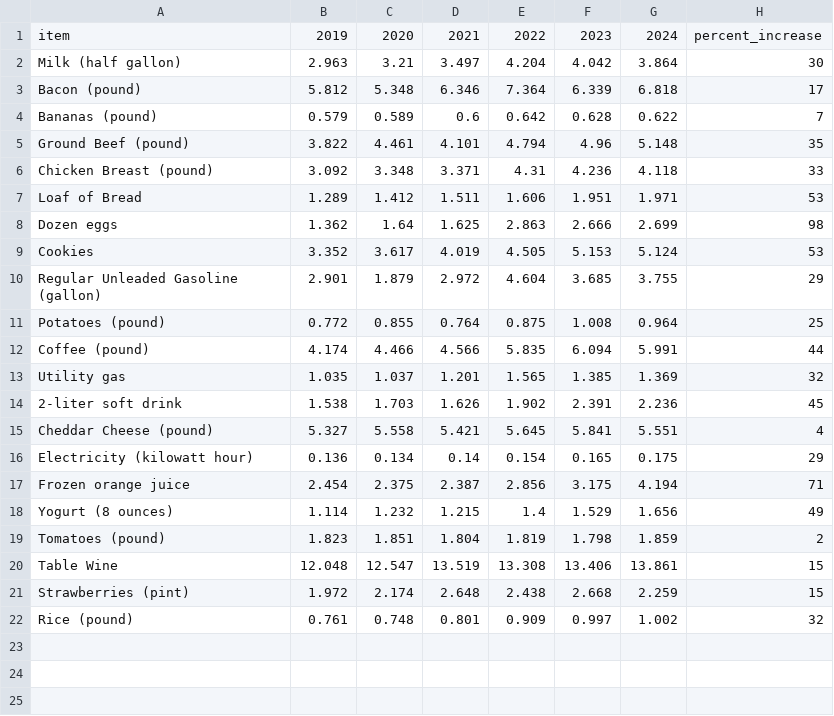
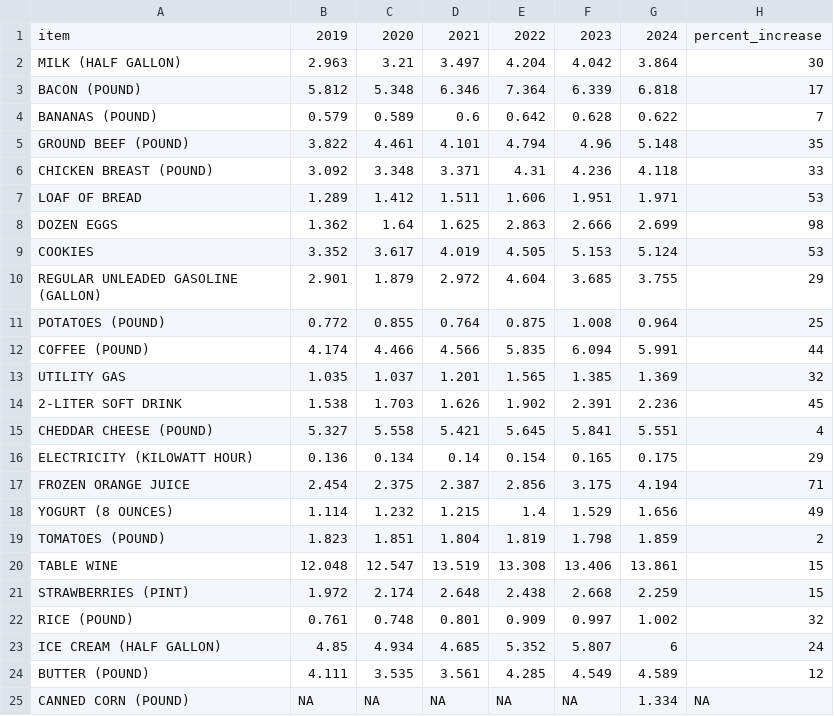
Before and after one commit to cbs-news-data/price_tracker, a CSV file: data/prices_pivot_table.csv, drawn as a sheet.

```diff
--- a/data/prices_pivot_table.csv
+++ b/data/prices_pivot_table.csv
@@ -1,22 +1,25 @@
 item,2019,2020,2021,2022,2023,2024,percent_increase
-Milk (half gallon),2.963,3.21,3.497,4.204,4.042,3.864,30
-Bacon (pound),5.812,5.348,6.346,7.364,6.339,6.818,17
-Bananas (pound),0.579,0.589,0.6,0.642,0.628,0.622,7
-Ground Beef (pound),3.822,4.461,4.101,4.794,4.96,5.148,35
-Chicken Breast (pound),3.092,3.348,3.371,4.31,4.236,4.118,33
-Loaf of Bread,1.289,1.412,1.511,1.606,1.951,1.971,53
-Dozen eggs,1.362,1.64,1.625,2.863,2.666,2.699,98
-Cookies,3.352,3.617,4.019,4.505,5.153,5.124,53
-Regular Unleaded Gasoline (gallon),2.901,1.879,2.972,4.604,3.685,3.755,29
-Potatoes (pound),0.772,0.855,0.764,0.875,1.008,0.964,25
-Coffee (pound),4.174,4.466,4.566,5.835,6.094,5.991,44
-Utility gas,1.035,1.037,1.201,1.565,1.385,1.369,32
-2-liter soft drink,1.538,1.703,1.626,1.902,2.391,2.236,45
-Cheddar Cheese (pound),5.327,5.558,5.421,5.645,5.841,5.551,4
-Electricity (kilowatt hour),0.136,0.134,0.14,0.154,0.165,0.175,29
-Frozen orange juice,2.454,2.375,2.387,2.856,3.175,4.194,71
-Yogurt (8 ounces),1.114,1.232,1.215,1.4,1.529,1.656,49
-Tomatoes (pound),1.823,1.851,1.804,1.819,1.798,1.859,2
-Table Wine,12.048,12.547,13.519,13.308,13.406,13.861,15
-Strawberries (pint),1.972,2.174,2.648,2.438,2.668,2.259,15
-Rice (pound),0.761,0.748,0.801,0.909,0.997,1.002,32
+MILK (HALF GALLON),2.963,3.21,3.497,4.204,4.042,3.864,30
+BACON (POUND),5.812,5.348,6.346,7.364,6.339,6.818,17
+BANANAS (POUND),0.579,0.589,0.6,0.642,0.628,0.622,7
+GROUND BEEF (POUND),3.822,4.461,4.101,4.794,4.96,5.148,35
+CHICKEN BREAST (POUND),3.092,3.348,3.371,4.31,4.236,4.118,33
+LOAF OF BREAD,1.289,1.412,1.511,1.606,1.951,1.971,53
+DOZEN EGGS,1.362,1.64,1.625,2.863,2.666,2.699,98
+COOKIES,3.352,3.617,4.019,4.505,5.153,5.124,53
+REGULAR UNLEADED GASOLINE (GALLON),2.901,1.879,2.972,4.604,3.685,3.755,29
+POTATOES (POUND),0.772,0.855,0.764,0.875,1.008,0.964,25
+COFFEE (POUND),4.174,4.466,4.566,5.835,6.094,5.991,44
+UTILITY GAS,1.035,1.037,1.201,1.565,1.385,1.369,32
+2-LITER SOFT DRINK,1.538,1.703,1.626,1.902,2.391,2.236,45
+CHEDDAR CHEESE (POUND),5.327,5.558,5.421,5.645,5.841,5.551,4
+ELECTRICITY (KILOWATT HOUR),0.136,0.134,0.14,0.154,0.165,0.175,29
+FROZEN ORANGE JUICE,2.454,2.375,2.387,2.856,3.175,4.194,71
+YOGURT (8 OUNCES),1.114,1.232,1.215,1.4,1.529,1.656,49
+TOMATOES (POUND),1.823,1.851,1.804,1.819,1.798,1.859,2
+TABLE WINE,12.048,12.547,13.519,13.308,13.406,13.861,15
+STRAWBERRIES (PINT),1.972,2.174,2.648,2.438,2.668,2.259,15
+RICE (POUND),0.761,0.748,0.801,0.909,0.997,1.002,32
+ICE CREAM (HALF GALLON),4.85,4.934,4.685,5.352,5.807,6,24
+BUTTER (POUND),4.111,3.535,3.561,4.285,4.549,4.589,12
+CANNED CORN (POUND),NA,NA,NA,NA,NA,1.334,NA
```
Also changed, not shown: data/prices_pivot.csv, 2 other files.
